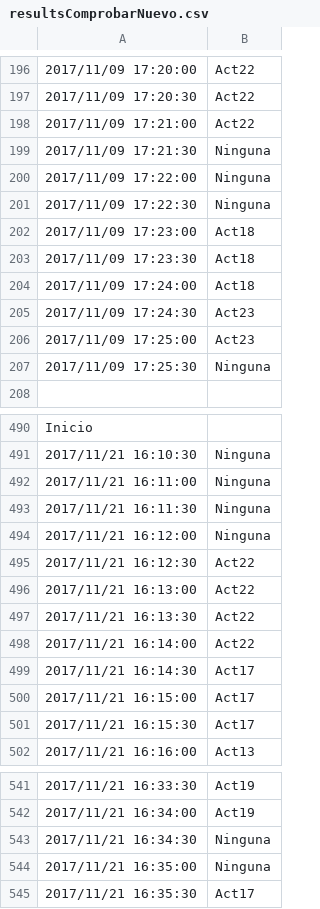
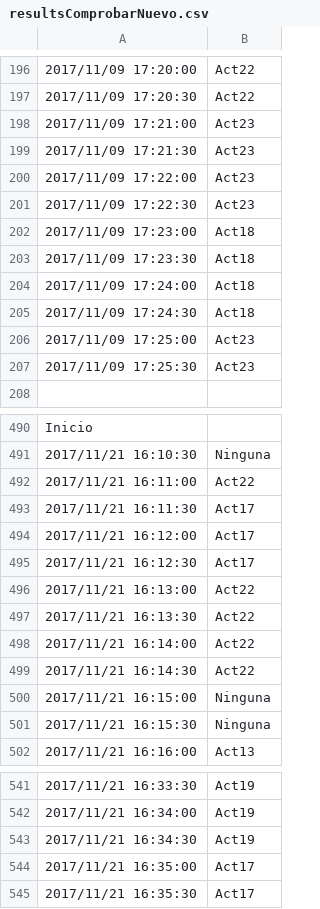
Before and after one commit to mmt883/TFG, a CSV file: UCAmI Cup/UCAmI Cup/resultsComprobarNuevo.csv, drawn as a sheet; only a part is shown, gaps mark what is left out; the diff covers the shown part only; the diff names each change by its address in the sheet, - before the commit and + after, or states it on an @@ line.

```diff
--- a/UCAmI Cup/UCAmI Cup/resultsComprobarNuevo.csv
+++ b/UCAmI Cup/UCAmI Cup/resultsComprobarNuevo.csv
-B198: Act22
+B198: Act23
-B199:B201: Ninguna
+B199:B201: Act23
-B205: Act23
+B205: Act18
-B207: Ninguna
+B207: Act23
-B492: Ninguna
+B492: Act22
-B493:B494: Ninguna
+B493:B494: Act17
-B495: Act22
+B495: Act17
-B499: Act17
+B499: Act22
-B500:B501: Act17
+B500:B501: Ninguna
-B543: Ninguna
+B543: Act19
-B544: Ninguna
+B544: Act17
```
Also changed, not shown: 46 edited cells elsewhere in this file, UCAmI Cup/UCAmI Cup/resultsComprobar.csv, 2 other files.
